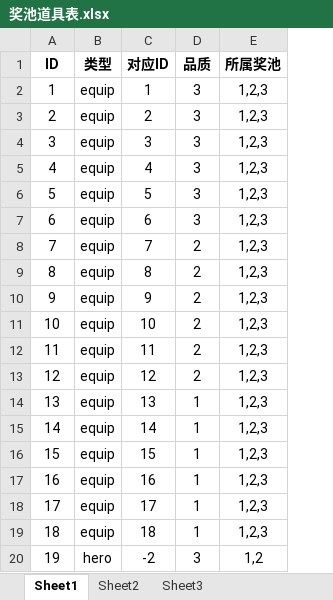
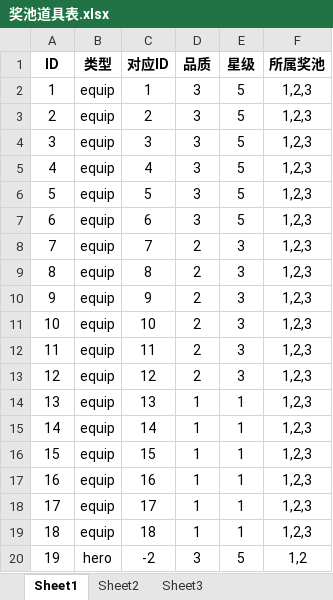
Before and after one commit to jinlindeshi/Cartoon_reign, an Excel workbook: Excel/奖池道具表.xlsx, sheet Sheet1, drawn as a sheet; values as stored, in another font and other column widths than the file's, no borders; the diff names each change by its address in the sheet, - before the commit and + after, or states it on an @@ line.

```diff
--- a/Excel/奖池道具表.xlsx (sheet Sheet1)
+++ b/Excel/奖池道具表.xlsx (sheet Sheet1)
+column E (星级), rows 2-20: 5 | 5 | 5 | 5 | 5 | 5 | 3 | 3 | 3 | 3 | 3 | 3 | 1 | 1 | 1 | 1 | 1 | 1 | 5
```
Also changed, not shown: Excel/装备表.xlsx, 14 other files.
